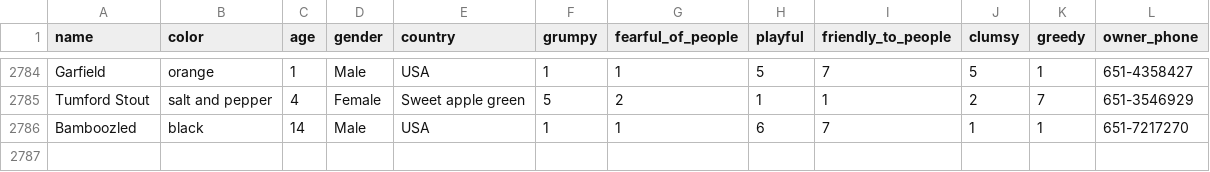
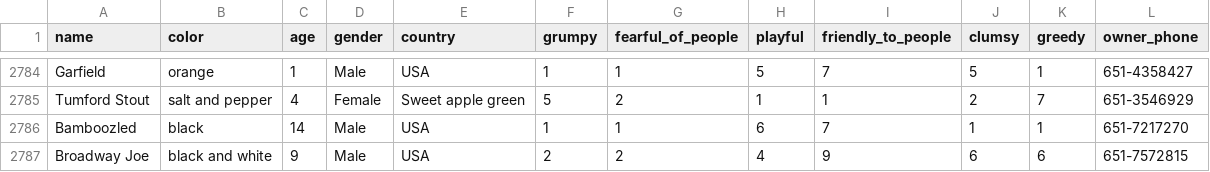
Before and after one commit to MPCA-air/RCamp, a CSV file: data/missing_cat_list.csv, drawn as a sheet; only a part is shown, gaps mark what is left out.

```diff
--- a/data/missing_cat_list.csv
+++ b/data/missing_cat_list.csv
@@ -2786 +2786,2 @@ Tumford Stout,salt and pepper,4,Female,Sweet apple green,5,2,1,1,2,7,651-3546929
 Bamboozled,black,14,Male,USA,1,1,6,7,1,1,651-7217270
+Broadway Joe,black and white,9,Male,USA,2,2,4,9,6,6,651-7572815
```
Also changed, not shown: 12 other files.
